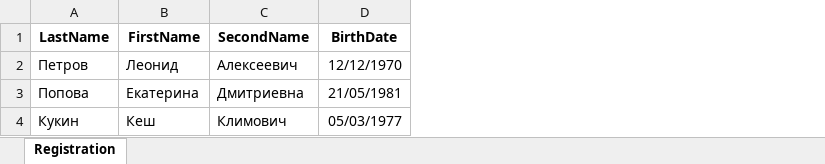
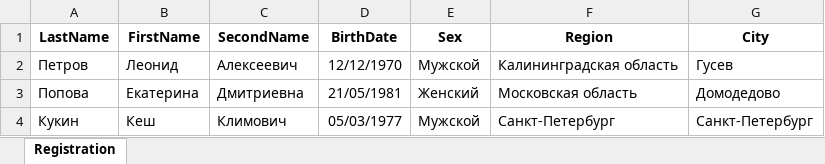
Before and after one commit to Mhaelko/SKMaven, an Excel workbook: test data/Merchants data.xlsx, sheet Registration, drawn as a sheet; values as stored, in another font and other column widths than the file's, no borders; the diff names each change by its address in the sheet, - before the commit and + after, or states it on an @@ line.

```diff
--- a/test data/Merchants data.xlsx (sheet Registration)
+++ b/test data/Merchants data.xlsx (sheet Registration)
+column E (Sex), rows 2-4: Мужской | Женский | Мужской
+column F (Region), rows 2-4: Калининградская область | Московская область | Санкт-Петербург
+column G (City), rows 2-4: Гусев | Домодедово | Санкт-Петербург
```
Also changed, not shown: 22 other files.
